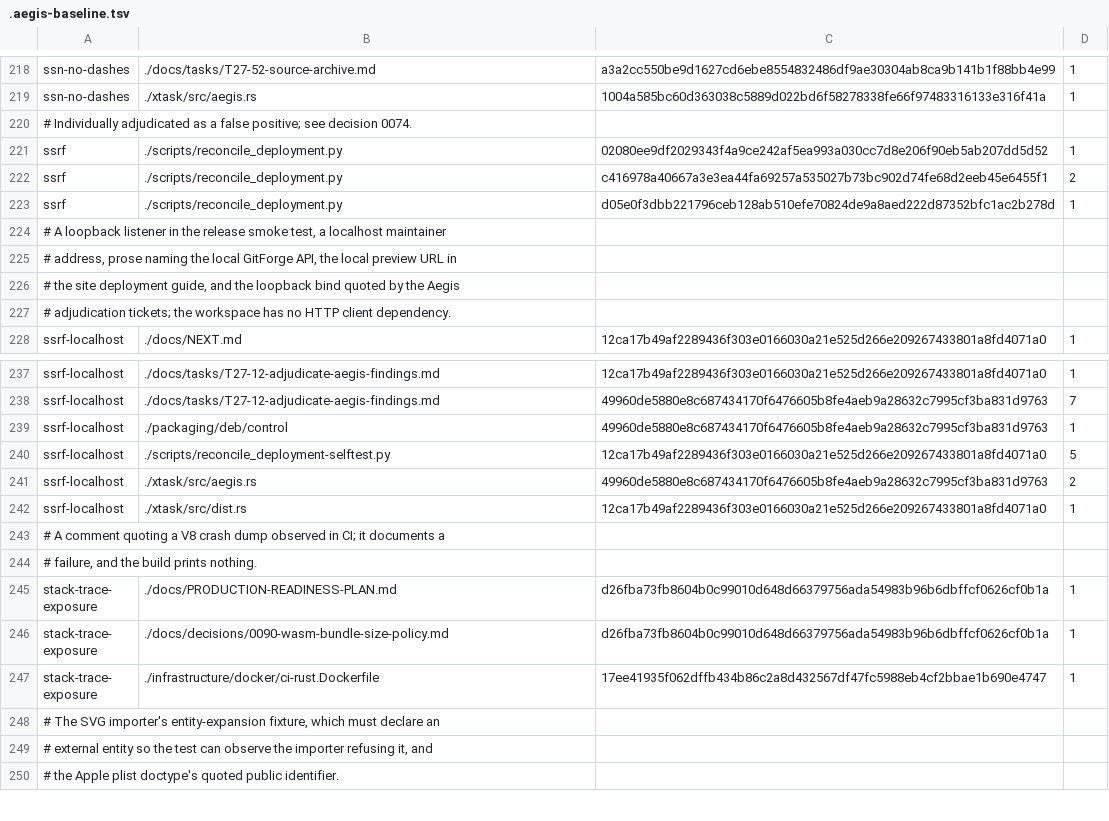
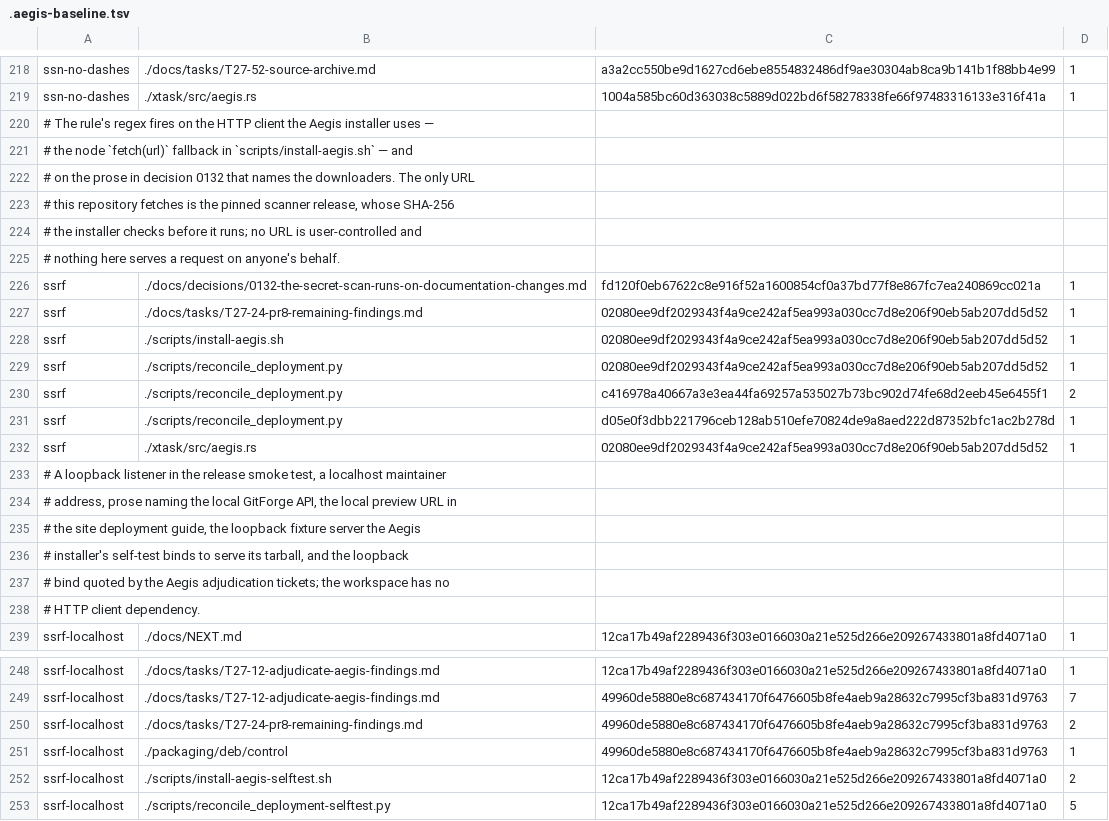
Before and after one commit to aliasfoxkde/FireCraft, a TSV file: .aegis-baseline.tsv, drawn as a sheet; only a part is shown, gaps mark what is left out; the shorter side is filled out with more unchanged rows; the diff covers the shown part only.

```diff
--- a/.aegis-baseline.tsv
+++ b/.aegis-baseline.tsv
@@ -219,3 +219,11 @@ ssn-no-dashes	./docs/tasks/T27-52-source-archive.md	a3a2cc550be9d1627cd6ebe85548
 ssn-no-dashes	./xtask/src/aegis.rs	1004a585bc60d363038c5889d022bd6f58278338fe66f97483316133e316f41a	1
-# Individually adjudicated as a false positive; see decision 0074.
+# The rule's regex fires on the HTTP client the Aegis installer uses —
+# the node `fetch(url)` fallback in `scripts/install-aegis.sh` — and
+# on the prose in decision 0132 that names the downloaders. The only URL
+# this repository fetches is the pinned scanner release, whose SHA-256
+# the installer checks before it runs; no URL is user-controlled and
+# nothing here serves a request on anyone's behalf.
+ssrf	./docs/decisions/0132-the-secret-scan-runs-on-documentation-changes.md	fd120f0eb67622c8e916f52a1600854cf0a37bd77f8e867fc7ea240869cc021a	1
+ssrf	./docs/tasks/T27-24-pr8-remaining-findings.md	02080ee9df2029343f4a9ce242af5ea993a030cc7d8e206f90eb5ab207dd5d52	1
+ssrf	./scripts/install-aegis.sh	02080ee9df2029343f4a9ce242af5ea993a030cc7d8e206f90eb5ab207dd5d52	1
 ssrf	./scripts/reconcile_deployment.py	02080ee9df2029343f4a9ce242af5ea993a030cc7d8e206f90eb5ab207dd5d52	1
@@ -223,6 +231,9 @@ ssrf	./scripts/reconcile_deployment.py	c416978a40667a3e3ea44fa69257a535027b73bc9
 ssrf	./scripts/reconcile_deployment.py	d05e0f3dbb221796ceb128ab510efe70824de9a8aed222d87352bfc1ac2b278d	1
+ssrf	./xtask/src/aegis.rs	02080ee9df2029343f4a9ce242af5ea993a030cc7d8e206f90eb5ab207dd5d52	1
 # A loopback listener in the release smoke test, a localhost maintainer
 # address, prose naming the local GitForge API, the local preview URL in
-# the site deployment guide, and the loopback bind quoted by the Aegis
-# adjudication tickets; the workspace has no HTTP client dependency.
+# the site deployment guide, the loopback fixture server the Aegis
+# installer's self-test binds to serve its tarball, and the loopback
+# bind quoted by the Aegis adjudication tickets; the workspace has no
+# HTTP client dependency.
 ssrf-localhost	./docs/NEXT.md	12ca17b49af2289436f303e0166030a21e525d266e209267433801a8fd4071a0	1
@@ -238,3 +249,5 @@ ssrf-localhost	./docs/tasks/T27-12-adjudicate-aegis-findings.md	12ca17b49af22894
 ssrf-localhost	./docs/tasks/T27-12-adjudicate-aegis-findings.md	49960de5880e8c687434170f6476605b8fe4aeb9a28632c7995cf3ba831d9763	7
+ssrf-localhost	./docs/tasks/T27-24-pr8-remaining-findings.md	49960de5880e8c687434170f6476605b8fe4aeb9a28632c7995cf3ba831d9763	2
 ssrf-localhost	./packaging/deb/control	49960de5880e8c687434170f6476605b8fe4aeb9a28632c7995cf3ba831d9763	1
+ssrf-localhost	./scripts/install-aegis-selftest.sh	12ca17b49af2289436f303e0166030a21e525d266e209267433801a8fd4071a0	2
 ssrf-localhost	./scripts/reconcile_deployment-selftest.py	12ca17b49af2289436f303e0166030a21e525d266e209267433801a8fd4071a0	5
```
Also changed, not shown: 21 added rows and 2 edited cells elsewhere in this file, 15 other files.
